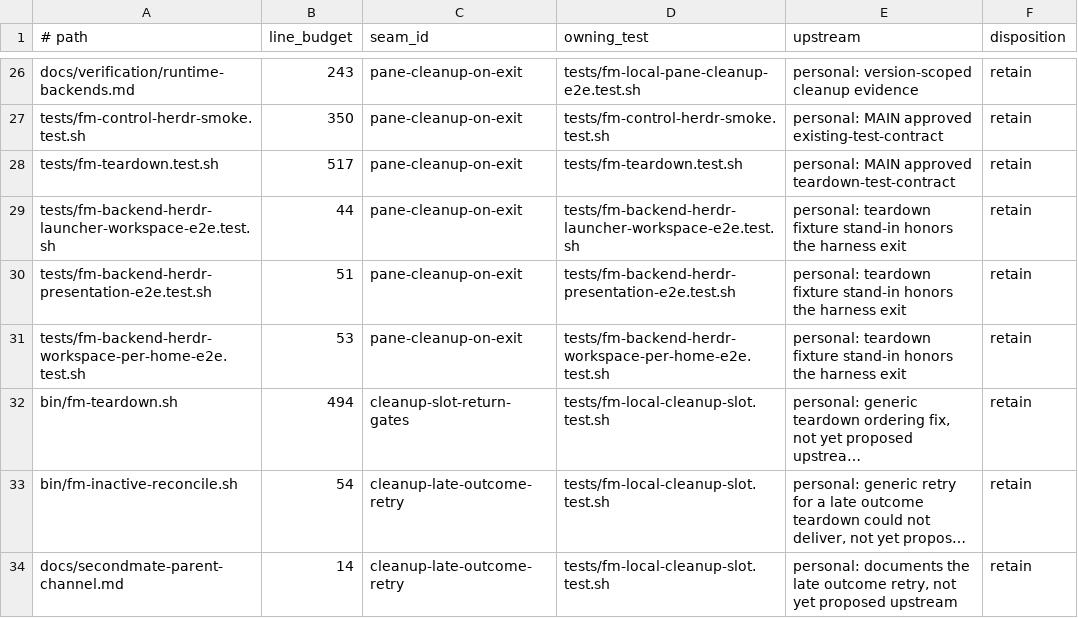
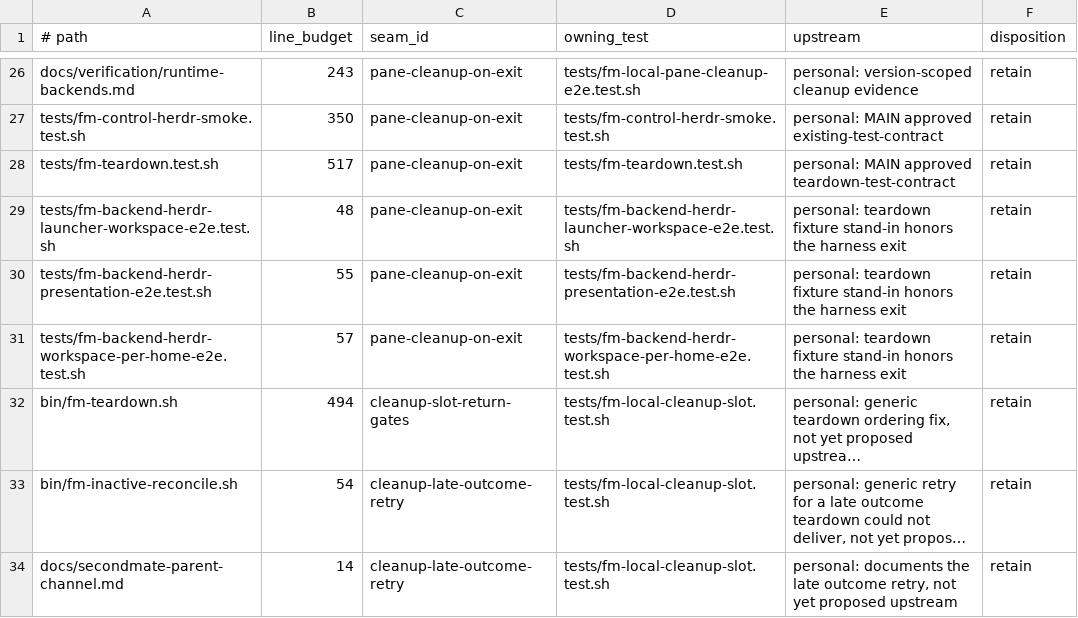
Before and after one commit to BenWilcox8/firstmate, a TSV file: docs/local/seams.tsv, drawn as a sheet; only a part is shown, gaps mark what is left out; long unchanged cells end in …; the diff names each change by its address in the sheet, - before the commit and + after, or states it on an @@ line.

Commit message:
test: let Herdr stand-in agents show an empty composer
Teardown now stops a live worker through fm-control exit, which types the
exit command only into a composer it proves empty. The stand-in agents in
the real-Herdr cleanup tests now draw an empty composer box with the
cursor inside it, as a real agent shows one, so teardown can stop them.

The shared Herdr fixture also removes its trees with fm_test_remove_tree,
because a spawn leaves the task's git hooks directory read-only.

```diff
--- a/docs/local/seams.tsv
+++ b/docs/local/seams.tsv
-B29 (line_budget): 44
+B29 (line_budget): 48
-B30 (line_budget): 51
+B30 (line_budget): 55
-B31 (line_budget): 53
+B31 (line_budget): 57
```
Also changed, not shown: 5 other files.
